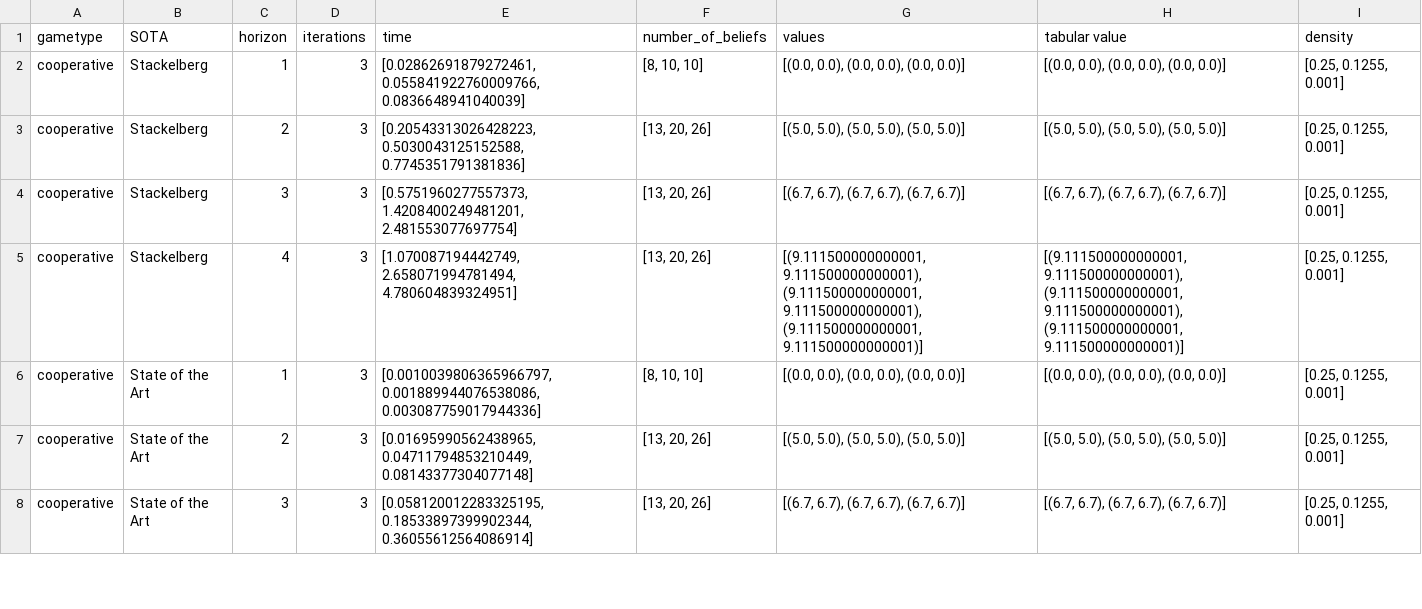
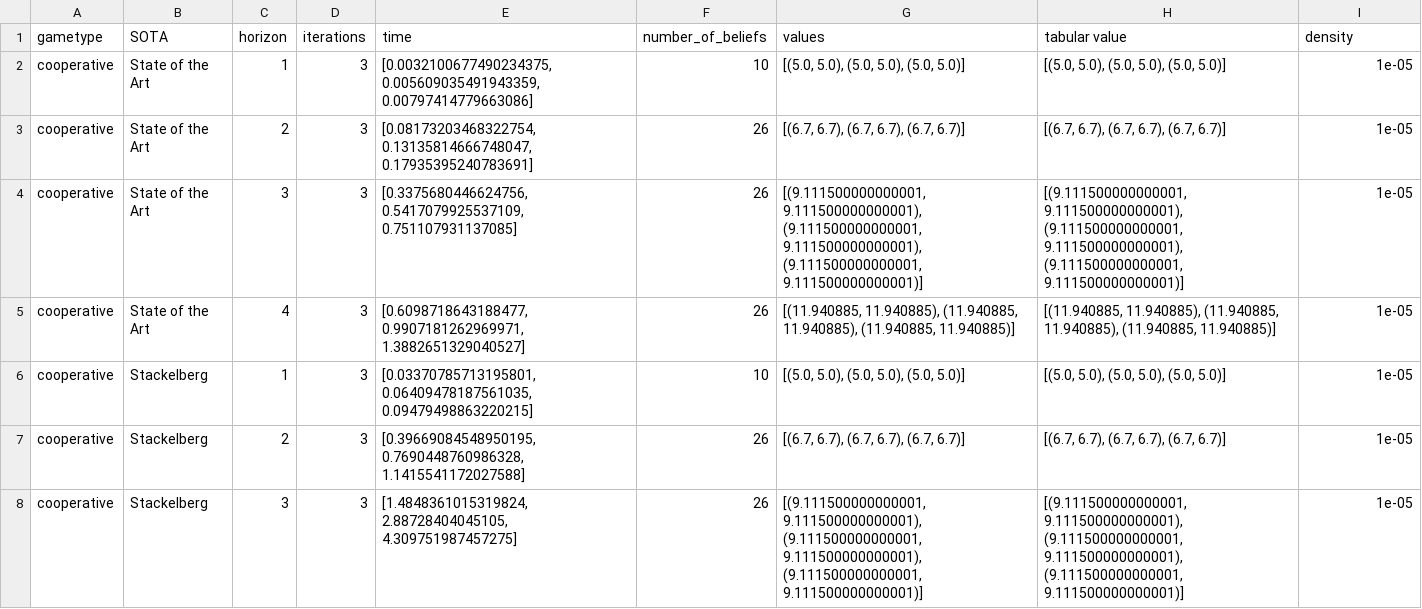
Before and after one commit to izzikampono/Thesis, a CSV file: raw_results/recycling (4).csv, drawn as a sheet; only a part is shown; the diff covers the shown part only.

```diff
--- a/raw_results/recycling (4).csv
+++ b/raw_results/recycling (4).csv
@@ -1,8 +1,8 @@
 gametype,SOTA,horizon,iterations,time,number_of_beliefs,values,tabular value,density
-cooperative,Stackelberg,1,3,"[0.02862691879272461, 0.055841922760009766, 0.0836648941040039]","[8, 10, 10]","[(0.0, 0.0), (0.0, 0.0), (0.0, 0.0)]","[(0.0, 0.0), (0.0, 0.0), (0.0, 0.0)]","[0.25, 0.1255, 0.001]"
-cooperative,Stackelberg,2,3,"[0.20543313026428223, 0.5030043125152588, 0.7745351791381836]","[13, 20, 26]","[(5.0, 5.0), (5.0, 5.0), (5.0, 5.0)]","[(5.0, 5.0), (5.0, 5.0), (5.0, 5.0)]","[0.25, 0.1255, 0.001]"
-cooperative,Stackelberg,3,3,"[0.5751960277557373, 1.4208400249481201, 2.481553077697754]","[13, 20, 26]","[(6.7, 6.7), (6.7, 6.7), (6.7, 6.7)]","[(6.7, 6.7), (6.7, 6.7), (6.7, 6.7)]","[0.25, 0.1255, 0.001]"
-cooperative,Stackelberg,4,3,"[1.070087194442749, 2.658071994781494, 4.780604839324951]","[13, 20, 26]","[(9.111500000000001, 9.111500000000001), (9.111500000000001, 9.111500000000001), (9.111500000000001, 9.111500000000001)]","[(9.111500000000001, 9.111500000000001), (9.111500000000001, 9.111500000000001), (9.111500000000001, 9.111500000000001)]","[0.25, 0.1255, 0.001]"
-cooperative,State of the Art,1,3,"[0.0010039806365966797, 0.001889944076538086, 0.003087759017944336]","[8, 10, 10]","[(0.0, 0.0), (0.0, 0.0), (0.0, 0.0)]","[(0.0, 0.0), (0.0, 0.0), (0.0, 0.0)]","[0.25, 0.1255, 0.001]"
-cooperative,State of the Art,2,3,"[0.01695990562438965, 0.04711794853210449, 0.08143377304077148]","[13, 20, 26]","[(5.0, 5.0), (5.0, 5.0), (5.0, 5.0)]","[(5.0, 5.0), (5.0, 5.0), (5.0, 5.0)]","[0.25, 0.1255, 0.001]"
-cooperative,State of the Art,3,3,"[0.058120012283325195, 0.18533897399902344, 0.36055612564086914]","[13, 20, 26]","[(6.7, 6.7), (6.7, 6.7), (6.7, 6.7)]","[(6.7, 6.7), (6.7, 6.7), (6.7, 6.7)]","[0.25, 0.1255, 0.001]"
+cooperative,State of the Art,1,3,"[0.0032100677490234375, 0.005609035491943359, 0.00797414779663086]",10,"[(5.0, 5.0), (5.0, 5.0), (5.0, 5.0)]","[(5.0, 5.0), (5.0, 5.0), (5.0, 5.0)]",1e-05
+cooperative,State of the Art,2,3,"[0.08173203468322754, 0.13135814666748047, 0.17935395240783691]",26,"[(6.7, 6.7), (6.7, 6.7), (6.7, 6.7)]","[(6.7, 6.7), (6.7, 6.7), (6.7, 6.7)]",1e-05
+cooperative,State of the Art,3,3,"[0.3375680446624756, 0.5417079925537109, 0.751107931137085]",26,"[(9.111500000000001, 9.111500000000001), (9.111500000000001, 9.111500000000001), (9.111500000000001, 9.111500000000001)]","[(9.111500000000001, 9.111500000000001), (9.111500000000001, 9.111500000000001), (9.111500000000001, 9.111500000000001)]",1e-05
+cooperative,State of the Art,4,3,"[0.6098718643188477, 0.9907181262969971, 1.3882651329040527]",26,"[(11.940885, 11.940885), (11.940885, 11.940885), (11.940885, 11.940885)]","[(11.940885, 11.940885), (11.940885, 11.940885), (11.940885, 11.940885)]",1e-05
+cooperative,Stackelberg,1,3,"[0.03370785713195801, 0.06409478187561035, 0.09479498863220215]",10,"[(5.0, 5.0), (5.0, 5.0), (5.0, 5.0)]","[(5.0, 5.0), (5.0, 5.0), (5.0, 5.0)]",1e-05
+cooperative,Stackelberg,2,3,"[0.39669084548950195, 0.7690448760986328, 1.1415541172027588]",26,"[(6.7, 6.7), (6.7, 6.7), (6.7, 6.7)]","[(6.7, 6.7), (6.7, 6.7), (6.7, 6.7)]",1e-05
+cooperative,Stackelberg,3,3,"[1.4848361015319824, 2.88728404045105, 4.309751987457275]",26,"[(9.111500000000001, 9.111500000000001), (9.111500000000001, 9.111500000000001), (9.111500000000001, 9.111500000000001)]","[(9.111500000000001, 9.111500000000001), (9.111500000000001, 9.111500000000001), (9.111500000000001, 9.111500000000001)]",1e-05
```
Also changed, not shown: 102 edited cells elsewhere in this file, processed_results/cooperative_relay4.csv, processed_results/zerosum_broadcastChannel.csv, 35 other files.
